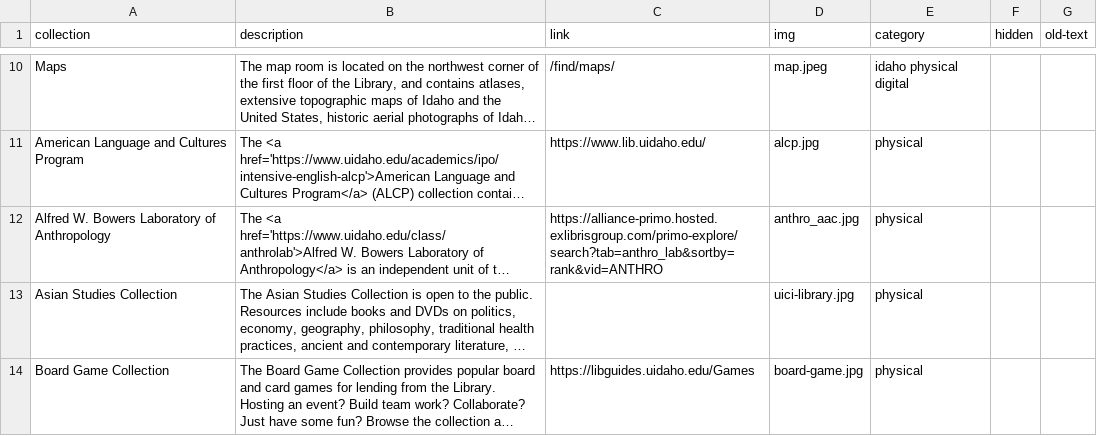
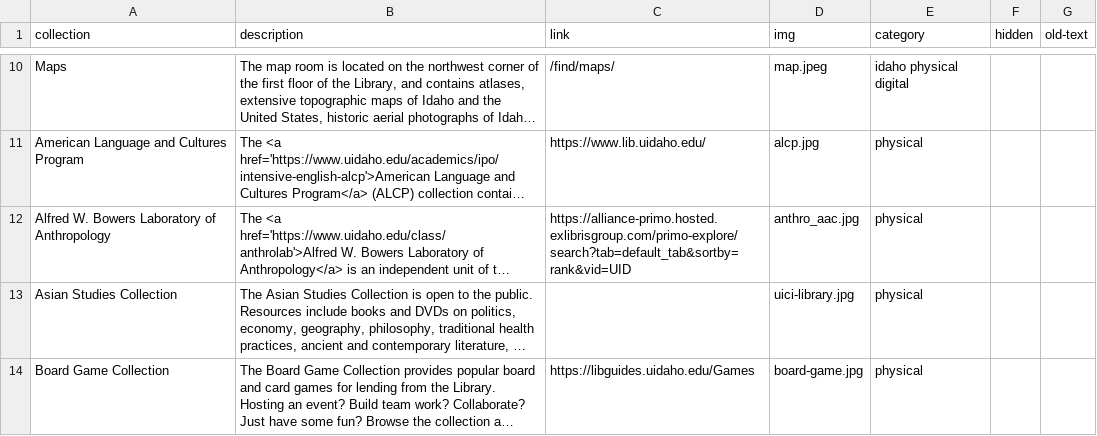
Before and after one commit to uidaholib/main-web-redesign_draft, a CSV file: _data/collections_index.csv, drawn as a sheet; only a part is shown, gaps mark what is left out; long unchanged cells end in …; the diff names each change by its address in the sheet, - before the commit and + after, or states it on an @@ line.

Commit message:
link update notes

```diff
--- a/_data/collections_index.csv
+++ b/_data/collections_index.csv
-C12 (link): https://alliance-primo.hosted.exlibrisgroup.com/primo-explore/search?tab=anthro_lab&sortby=rank&vid=ANTHRO
+C12 (link): https://alliance-primo.hosted.exlibrisgroup.com/primo-explore/search?tab=default_tab&sortby=rank&vid=UID
```
Also changed, not shown: 1 other file.
